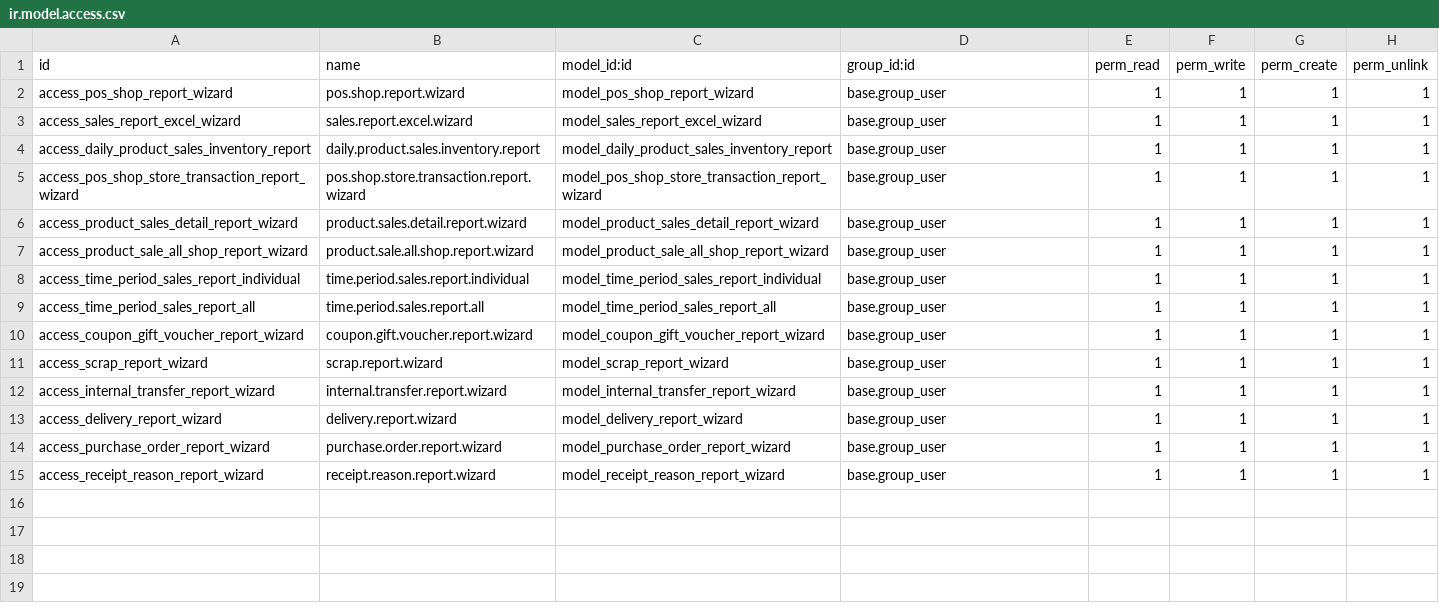
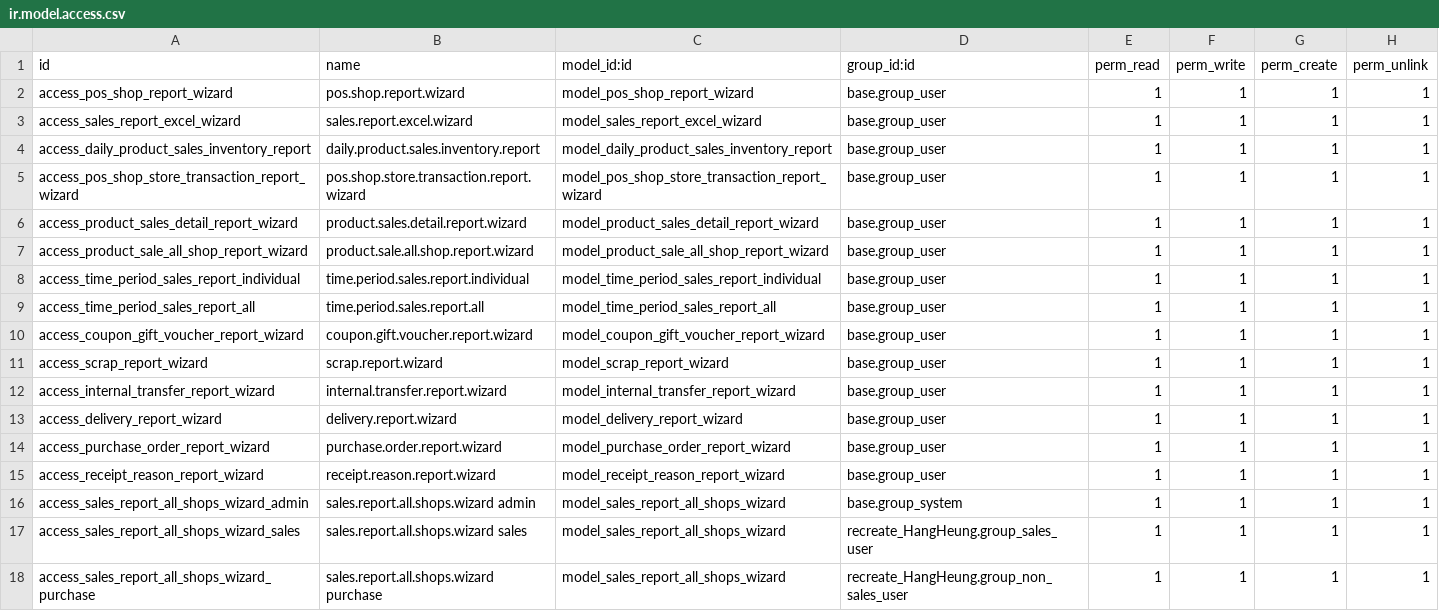
Before and after one commit to Recreatesys/HangHeung, a CSV file: pos_shop_report/security/ir.model.access.csv, drawn as a sheet.

Commit message:
feat(pos_shop_report): add Sales Report All Shops (Excel + landscape PDF)
New wizard sales.report.all.shops.wizard mirrors the existing per-shop
Sales Report Excel but covers every pos.config record. Each section is
rendered as a wide matrix:

  rows = entries (payment method / coupon program / discount program)
  cols = one column per shop, plus a final Subtotal column
  bottom = 總計 row summing each column

Sections: Header Summary, Payment Method (amount + transactions),
Void (amount + qty), Coupon Redemption (amount + qty), Discount.

Excel output: single sheet "Sales Report All Shops".
PDF output: A4 landscape paperformat, table-layout: fixed, 7pt body so
the matrix fits page width.

Access: menu and ir.model.access entries restricted to
base.group_system, recreate_HangHeung.group_sales_user, and
recreate_HangHeung.group_non_sales_user. POS Group users cannot see or
invoke the wizard.

Bumps pos_shop_report to 1.1.1.

```diff
--- a/pos_shop_report/security/ir.model.access.csv
+++ b/pos_shop_report/security/ir.model.access.csv
@@ -15 +15,4 @@ access_purchase_order_report_wizard,purchase.order.report.wizard,model_purchase_
 access_receipt_reason_report_wizard,receipt.reason.report.wizard,model_receipt_reason_report_wizard,base.group_user,1,1,1,1
+access_sales_report_all_shops_wizard_admin,sales.report.all.shops.wizard admin,model_sales_report_all_shops_wizard,base.group_system,1,1,1,1
+access_sales_report_all_shops_wizard_sales,sales.report.all.shops.wizard sales,model_sales_report_all_shops_wizard,recreate_HangHeung.group_sales_user,1,1,1,1
+access_sales_report_all_shops_wizard_purchase,sales.report.all.shops.wizard purchase,model_sales_report_all_shops_wizard,recreate_HangHeung.group_non_sales_user,1,1,1,1
```
Also changed, not shown: 6 other files.
